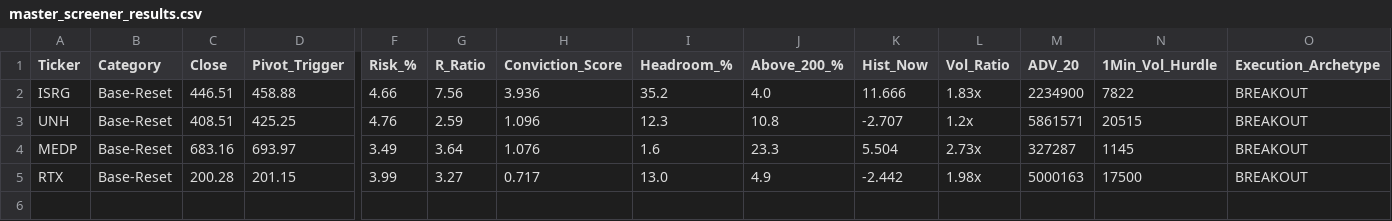
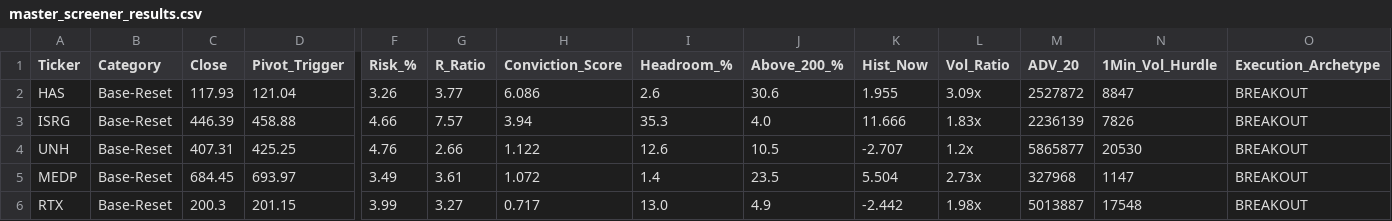
Before and after one commit to Safetyman66/market-screener, a CSV file: master_screener_results.csv, drawn as a sheet; only a part is shown, gaps mark what is left out; addresses are those after the commit; rows hold the shown columns only; the diff names each change by its address in the sheet, - before the commit and + after, or states it on an @@ line.

```diff
--- a/master_screener_results.csv
+++ b/master_screener_results.csv
+row 2: HAS | Base-Reset | 117.93 | 121.04 | 3.26 | 3.77 | 6.086 | 2.6 | 30.6 | 1.955 | 3.09x | 2527872 | 8847 | BREAKOUT
-C3 (Close): 446.51
+C3 (Close): 446.39
-G3 (R_Ratio): 7.56
+G3 (R_Ratio): 7.57
-H3 (Conviction_Score): 3.936
+H3 (Conviction_Score): 3.94
-I3 (Headroom_%): 35.2
+I3 (Headroom_%): 35.3
-M3 (ADV_20): 2234900
+M3 (ADV_20): 2236139
-N3 (1Min_Vol_Hurdle): 7822
+N3 (1Min_Vol_Hurdle): 7826
-C4 (Close): 408.51
+C4 (Close): 407.31
-G4 (R_Ratio): 2.59
+G4 (R_Ratio): 2.66
-H4 (Conviction_Score): 1.096
+H4 (Conviction_Score): 1.122
-I4 (Headroom_%): 12.3
+I4 (Headroom_%): 12.6
-J4 (Above_200_%): 10.8
+J4 (Above_200_%): 10.5
-M4 (ADV_20): 5861571
+M4 (ADV_20): 5865877
-N4 (1Min_Vol_Hurdle): 20515
+N4 (1Min_Vol_Hurdle): 20530
-C5 (Close): 683.16
+C5 (Close): 684.45
-G5 (R_Ratio): 3.64
+G5 (R_Ratio): 3.61
-H5 (Conviction_Score): 1.076
+H5 (Conviction_Score): 1.072
-I5 (Headroom_%): 1.6
+I5 (Headroom_%): 1.4
-J5 (Above_200_%): 23.3
+J5 (Above_200_%): 23.5
-M5 (ADV_20): 327287
+M5 (ADV_20): 327968
-N5 (1Min_Vol_Hurdle): 1145
+N5 (1Min_Vol_Hurdle): 1147
-C6 (Close): 200.28
+C6 (Close): 200.3
-M6 (ADV_20): 5000163
+M6 (ADV_20): 5013887
-N6 (1Min_Vol_Hurdle): 17500
+N6 (1Min_Vol_Hurdle): 17548
```
Also changed, not shown: 7 other files.
